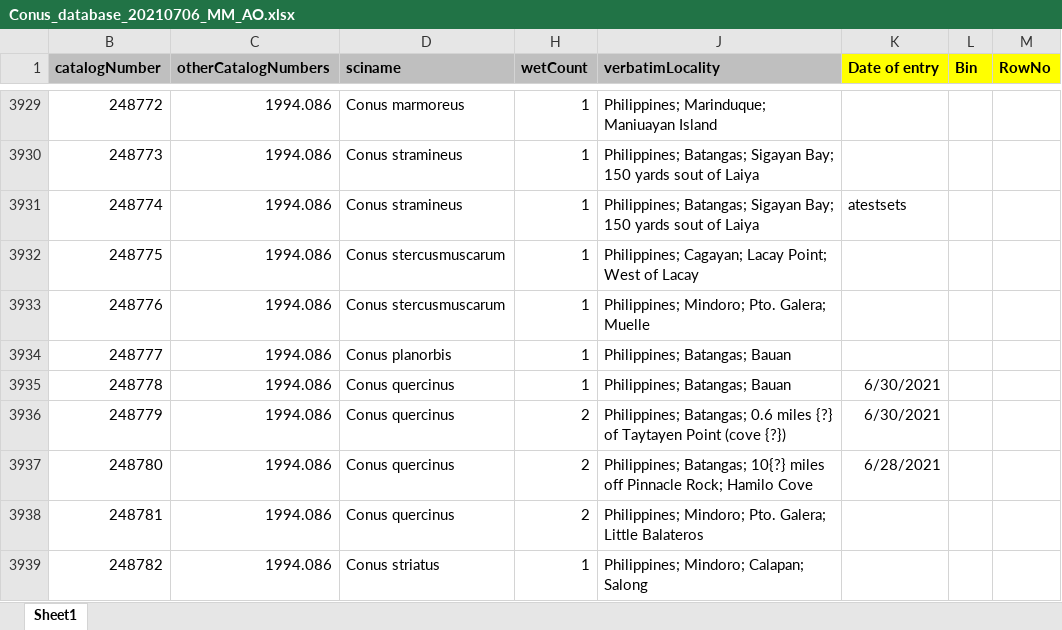
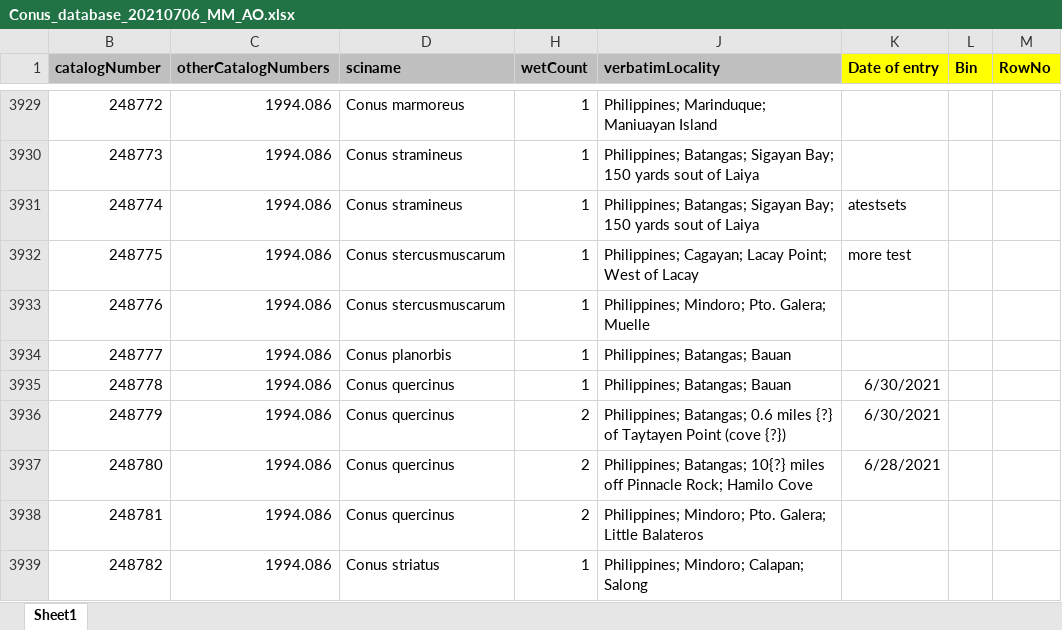
Before and after one commit to sunray1/test, an Excel workbook: Conus_database_20210706_MM_AO.xlsx, sheet Sheet1, drawn as a sheet; only a part is shown, gaps mark what is left out; values as stored, in another font and other column widths than the file's, no borders; the diff names each change by its address in the sheet, - before the commit and + after, or states it on an @@ line.

Commit message:
Update Conus_database_20210706_MM_AO.xlsx

```diff
--- a/Conus_database_20210706_MM_AO.xlsx (sheet Sheet1)
+++ b/Conus_database_20210706_MM_AO.xlsx (sheet Sheet1)
-K3932 (Date of entry): (empty)
+K3932 (Date of entry): more test
```
